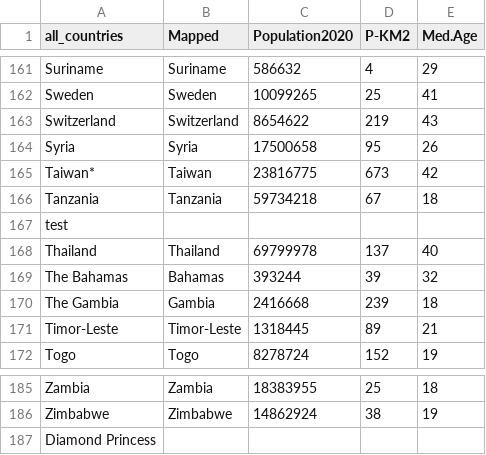
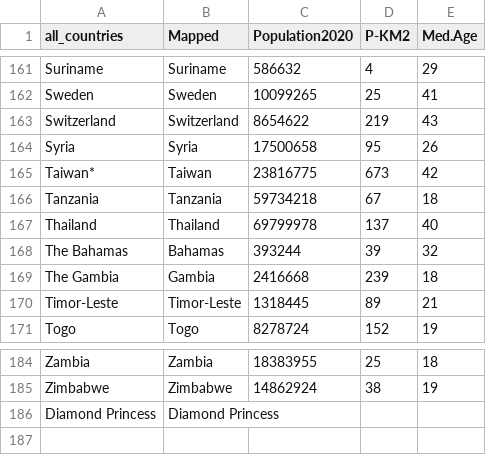
Before and after one commit to flow4u/public, a CSV file: Countries - COVID-19 countries - CountriesMapped.csv, drawn as a sheet; only a part is shown, gaps mark what is left out.

Commit message:
Update Countries - COVID-19 countries - CountriesMapped.csv

```diff
--- a/Countries - COVID-19 countries - CountriesMapped.csv
+++ b/Countries - COVID-19 countries - CountriesMapped.csv
@@ -166,3 +166,2 @@ Taiwan*,Taiwan,23816775,673,42
 Tanzania,Tanzania,59734218,67,18
-test,,,,
 Thailand,Thailand,69799978,137,40
@@ -186,2 +185,2 @@ Zambia,Zambia,18383955,25,18
 Zimbabwe,Zimbabwe,14862924,38,19
-Diamond Princess,,,,
+Diamond Princess,Diamond Princess,,,
```
